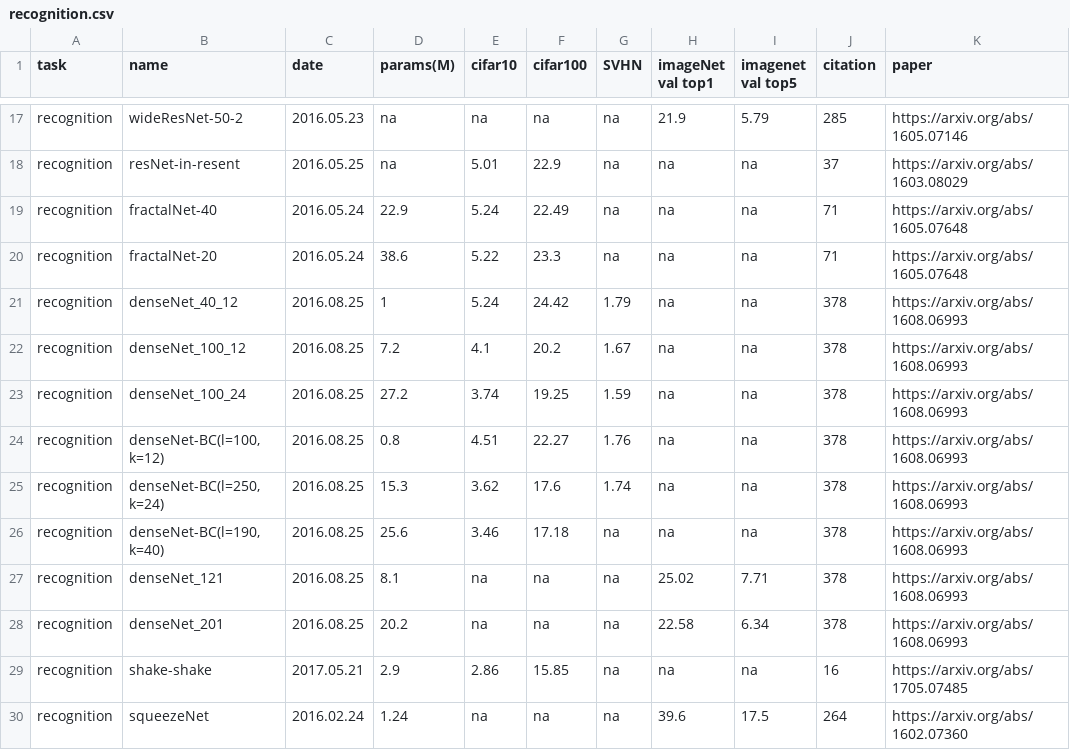
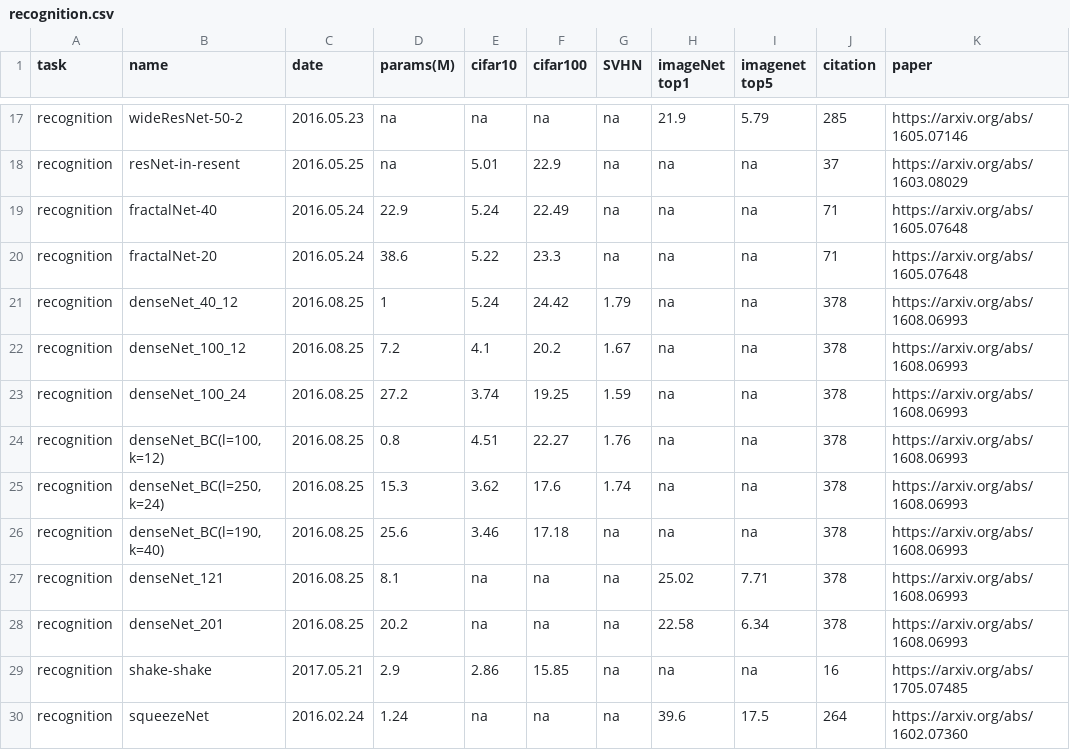
Before and after one commit to wangqianwen0418/DNN-Genealogy, a CSV file: public/data/recognition.csv, drawn as a sheet; only a part is shown, gaps mark what is left out; the diff names each change by its address in the sheet, - before the commit and + after, or states it on an @@ line.

```diff
--- a/public/data/recognition.csv
+++ b/public/data/recognition.csv
-H1: imageNet val top1
+H1: imageNet top1
-I1: imagenet val top5
+I1: imagenet top5
-B24 (name): denseNet-BC(l=100, k=12)
+B24 (name): denseNet_BC(l=100, k=12)
-B25 (name): denseNet-BC(l=250, k=24)
+B25 (name): denseNet_BC(l=250, k=24)
-B26 (name): denseNet-BC(l=190, k=40)
+B26 (name): denseNet_BC(l=190, k=40)
```
Also changed, not shown: public/data/segmentation.csv, 10 other files.
